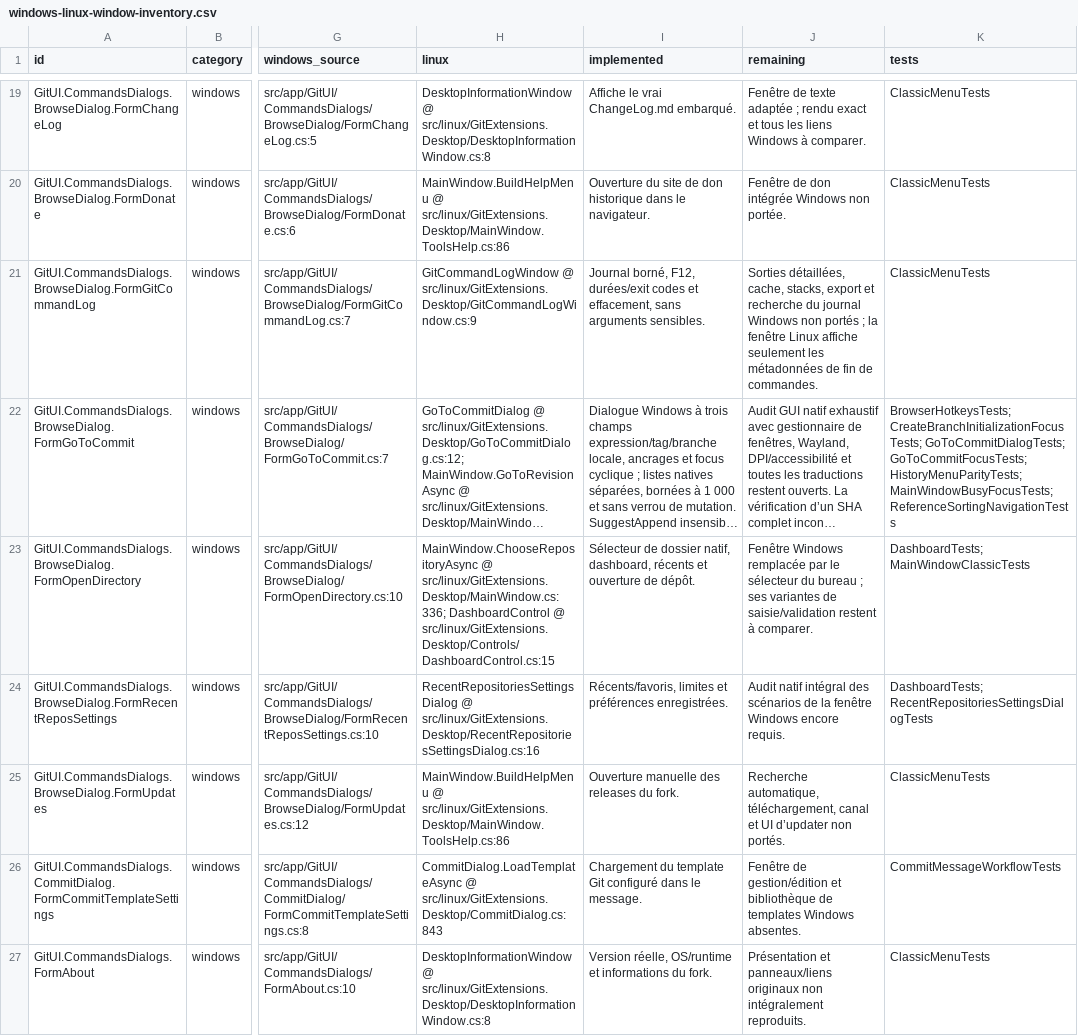
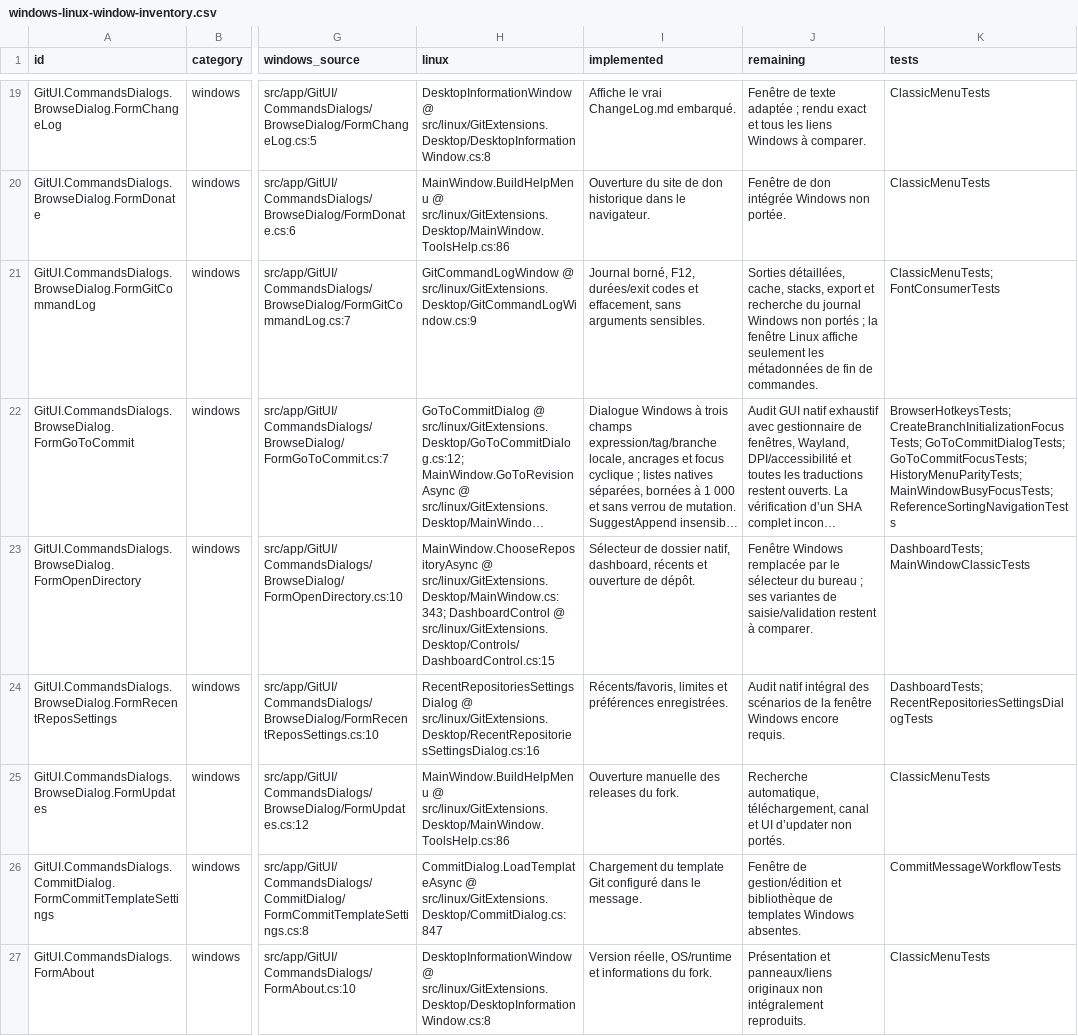
Before and after one commit to Azreal42/gitextensions, a CSV file: .agents/docs/windows-linux-window-inventory.csv, drawn as a sheet; only a part is shown, gaps mark what is left out; long unchanged cells end in …; the diff covers the shown part only; the diff names each change by its address in the sheet, - before the commit and + after, or states it on an @@ line.

Commit message:
docs(linux): record fonts validation and porting status

```diff
--- a/.agents/docs/windows-linux-window-inventory.csv
+++ b/.agents/docs/windows-linux-window-inventory.csv
-K21 (tests): ClassicMenuTests
+K21 (tests): ClassicMenuTests; FontConsumerTests
-H23 (linux): MainWindow.ChooseRepositoryAsync @ src/linux/GitExtensions.Desktop/MainWindow.cs:336; DashboardControl @…
+H23 (linux): MainWindow.ChooseRepositoryAsync @ src/linux/GitExtensions.Desktop/MainWindow.cs:343; DashboardControl @…
-H26 (linux): CommitDialog.LoadTemplateAsync @ src/linux/GitExtensions.Desktop/CommitDialog.cs:843
+H26 (linux): CommitDialog.LoadTemplateAsync @ src/linux/GitExtensions.Desktop/CommitDialog.cs:847
```
Also changed, not shown: 33 edited cells elsewhere in this file, .agents/docs/windows-linux-system-dialog-sites.csv, 11 other files.
